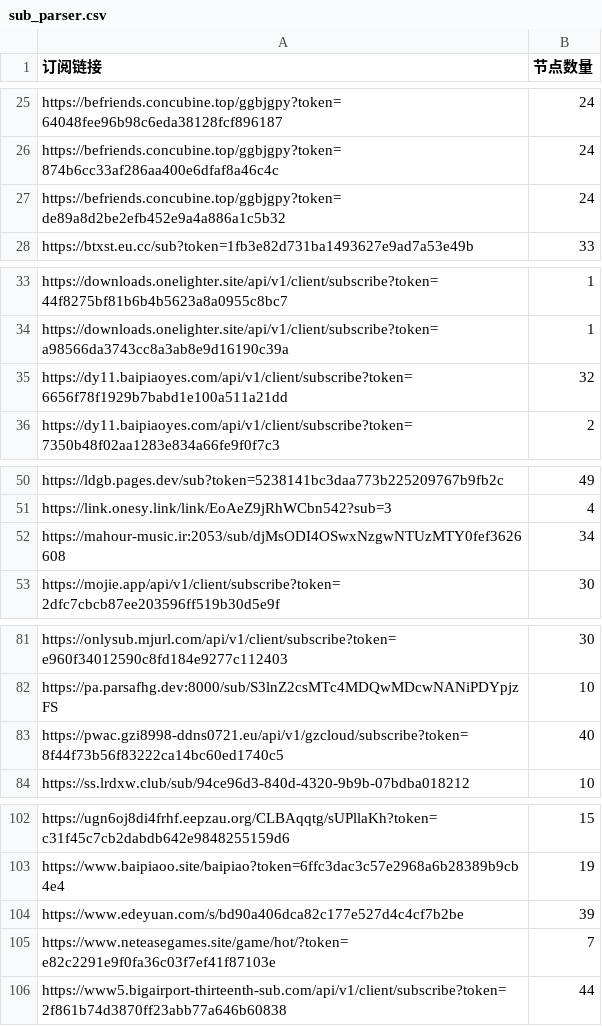
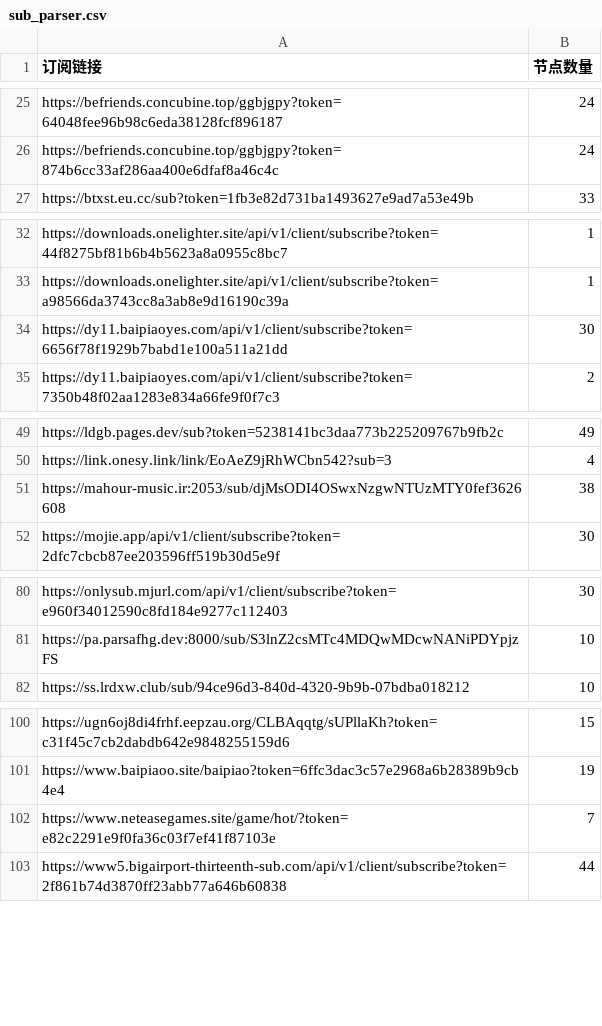
Before and after one commit to pdd520/NodeParser, a CSV file: sub_parser.csv, drawn as a sheet; only a part is shown, gaps mark what is left out; the diff covers the shown part only.

```diff
--- a/sub_parser.csv
+++ b/sub_parser.csv
@@ -26,3 +26,2 @@ https://befriends.concubine.top/ggbjgpy?token=64048fee96b98c6eda38128fcf896187,2
 https://befriends.concubine.top/ggbjgpy?token=874b6cc33af286aa400e6dfaf8a46c4c,24
-https://befriends.concubine.top/ggbjgpy?token=de89a8d2be2efb452e9a4a886a1c5b32,24
 https://btxst.eu.cc/sub?token=1fb3e82d731ba1493627e9ad7a53e49b,33
@@ -34,3 +33,3 @@ https://downloads.onelighter.site/api/v1/client/subscribe?token=44f8275bf81b6b4b
 https://downloads.onelighter.site/api/v1/client/subscribe?token=a98566da3743cc8a3ab8e9d16190c39a,1
-https://dy11.baipiaoyes.com/api/v1/client/subscribe?token=6656f78f1929b7babd1e100a511a21dd,32
+https://dy11.baipiaoyes.com/api/v1/client/subscribe?token=6656f78f1929b7babd1e100a511a21dd,30
 https://dy11.baipiaoyes.com/api/v1/client/subscribe?token=7350b48f02aa1283e834a66fe9f0f7c3,2
@@ -51,3 +50,3 @@ https://ldgb.pages.dev/sub?token=5238141bc3daa773b225209767b9fb2c,49
 https://link.onesy.link/link/EoAeZ9jRhWCbn542?sub=3,4
-https://mahour-music.ir:2053/sub/djMsODI4OSwxNzgwNTUzMTY0fef3626608,34
+https://mahour-music.ir:2053/sub/djMsODI4OSwxNzgwNTUzMTY0fef3626608,38
 https://mojie.app/api/v1/client/subscribe?token=2dfc7cbcb87ee203596ff519b30d5e9f,30
@@ -82,3 +81,2 @@ https://onlysub.mjurl.com/api/v1/client/subscribe?token=e960f34012590c8fd184e927
 https://pa.parsafhg.dev:8000/sub/S3lnZ2csMTc4MDQwMDcwNANiPDYpjzFS,10
-https://pwac.gzi8998-ddns0721.eu/api/v1/gzcloud/subscribe?token=8f44f73b56f83222ca14bc60ed1740c5,40
 https://ss.lrdxw.club/sub/94ce96d3-840d-4320-9b9b-07bdba018212,10
@@ -103,3 +101,2 @@ https://ugn6oj8di4frhf.eepzau.org/CLBAqqtg/sUPllaKh?token=c31f45c7cb2dabdb642e98
 https://www.baipiaoo.site/baipiao?token=6ffc3dac3c57e2968a6b28389b9cb4e4,19
-https://www.edeyuan.com/s/bd90a406dca82c177e527d4c4cf7b2be,39
 https://www.neteasegames.site/game/hot/?token=e82c2291e9f0fa36c03f7ef41f87103e,7
```
Also changed, not shown: 1 edited cell elsewhere in this file, 3 other files.
